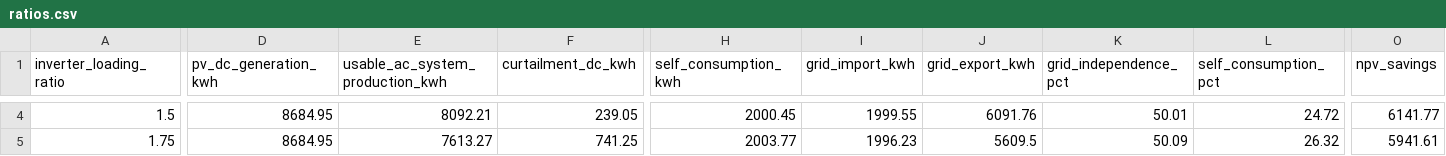
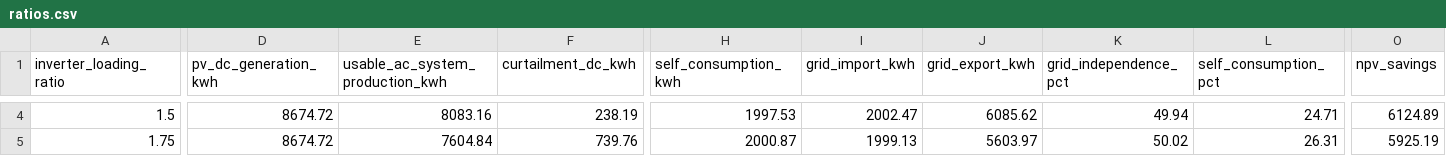
Before and after one commit to Str4vinci/breos, a CSV file: docs/examples/_results/clipping/ratios.csv, drawn as a sheet; only a part is shown, gaps mark what is left out; the diff covers the shown part only; the diff names each change by its address in the sheet, - before the commit and + after, or states it on an @@ line.

```diff
--- a/docs/examples/_results/clipping/ratios.csv
+++ b/docs/examples/_results/clipping/ratios.csv
-D4:D5 (pv_dc_generation_kwh): 8684.95
+D4:D5 (pv_dc_generation_kwh): 8674.72
-E4 (usable_ac_system_production_kwh): 8092.21
+E4 (usable_ac_system_production_kwh): 8083.16
-F4 (curtailment_dc_kwh): 239.05
+F4 (curtailment_dc_kwh): 238.19
-H4 (self_consumption_kwh): 2000.45
+H4 (self_consumption_kwh): 1997.53
-I4 (grid_import_kwh): 1999.55
+I4 (grid_import_kwh): 2002.47
-J4 (grid_export_kwh): 6091.76
+J4 (grid_export_kwh): 6085.62
-K4 (grid_independence_pct): 50.01
+K4 (grid_independence_pct): 49.94
-L4 (self_consumption_pct): 24.72
+L4 (self_consumption_pct): 24.71
-O4 (npv_savings): 6141.77
+O4 (npv_savings): 6124.89
-E5 (usable_ac_system_production_kwh): 7613.27
+E5 (usable_ac_system_production_kwh): 7604.84
-F5 (curtailment_dc_kwh): 741.25
+F5 (curtailment_dc_kwh): 739.76
-H5 (self_consumption_kwh): 2003.77
+H5 (self_consumption_kwh): 2000.87
-I5 (grid_import_kwh): 1996.23
+I5 (grid_import_kwh): 1999.13
-J5 (grid_export_kwh): 5609.5
+J5 (grid_export_kwh): 5603.97
-K5 (grid_independence_pct): 50.09
+K5 (grid_independence_pct): 50.02
-L5 (self_consumption_pct): 26.32
+L5 (self_consumption_pct): 26.31
-O5 (npv_savings): 5941.61
+O5 (npv_savings): 5925.19
```
Also changed, not shown: 146 edited cells elsewhere in this file, docs/examples/_results/ageing/simulated.csv, docs/examples/_results/dispatch_strategies/week_winter.csv, 19 other files.
